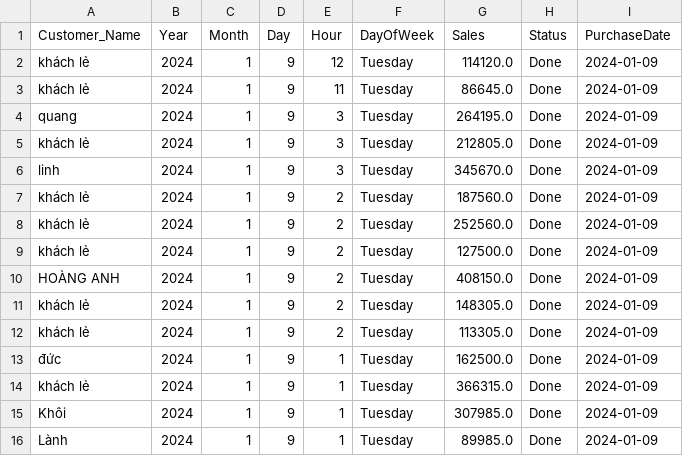
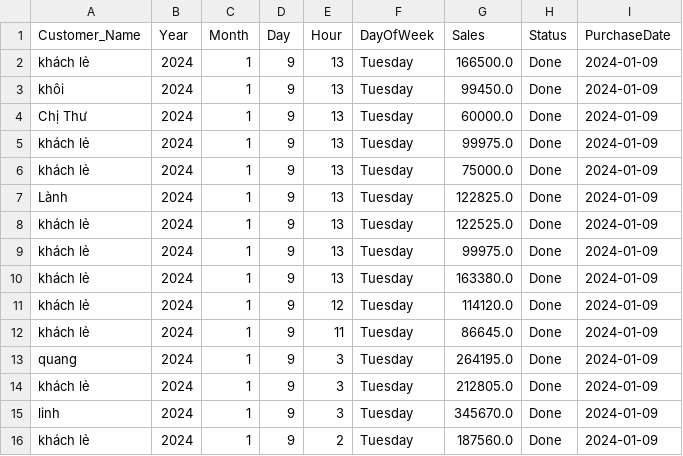
Before and after one commit to johntrinhnhat/72-Billiards-Club, a CSV file: kioviet.csv, drawn as a sheet; only a part is shown; the shorter side is filled out with more unchanged rows.

```diff
--- a/kioviet.csv
+++ b/kioviet.csv
@@ -1,2 +1,11 @@
 Customer_Name,Year,Month,Day,Hour,DayOfWeek,Sales,Status,PurchaseDate
+khách lẻ,2024,1,9,13,Tuesday,166500.0,Done,2024-01-09
+khôi,2024,1,9,13,Tuesday,99450.0,Done,2024-01-09
+Chị Thư,2024,1,9,13,Tuesday,60000.0,Done,2024-01-09
+khách lẻ,2024,1,9,13,Tuesday,99975.0,Done,2024-01-09
+khách lẻ,2024,1,9,13,Tuesday,75000.0,Done,2024-01-09
+Lành,2024,1,9,13,Tuesday,122825.0,Done,2024-01-09
+khách lẻ,2024,1,9,13,Tuesday,122525.0,Done,2024-01-09
+khách lẻ,2024,1,9,13,Tuesday,99975.0,Done,2024-01-09
+khách lẻ,2024,1,9,13,Tuesday,163380.0,Done,2024-01-09
 khách lẻ,2024,1,9,12,Tuesday,114120.0,Done,2024-01-09
```
Also changed, not shown: kioviet_customer.csv.
